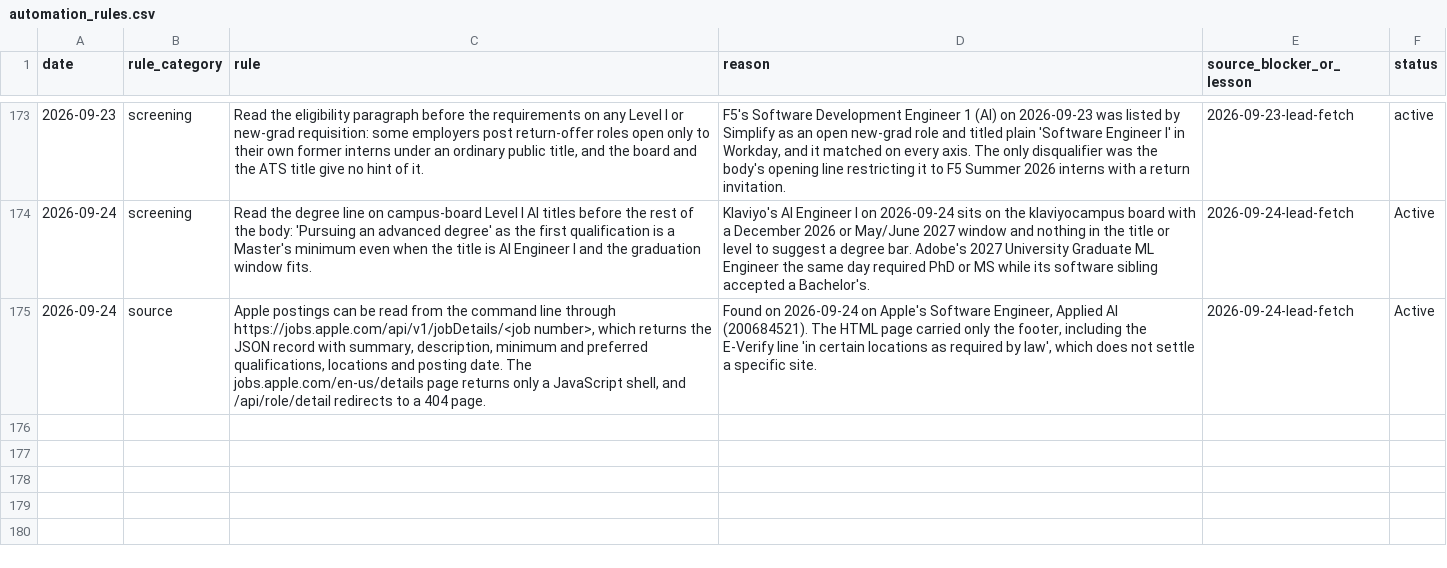
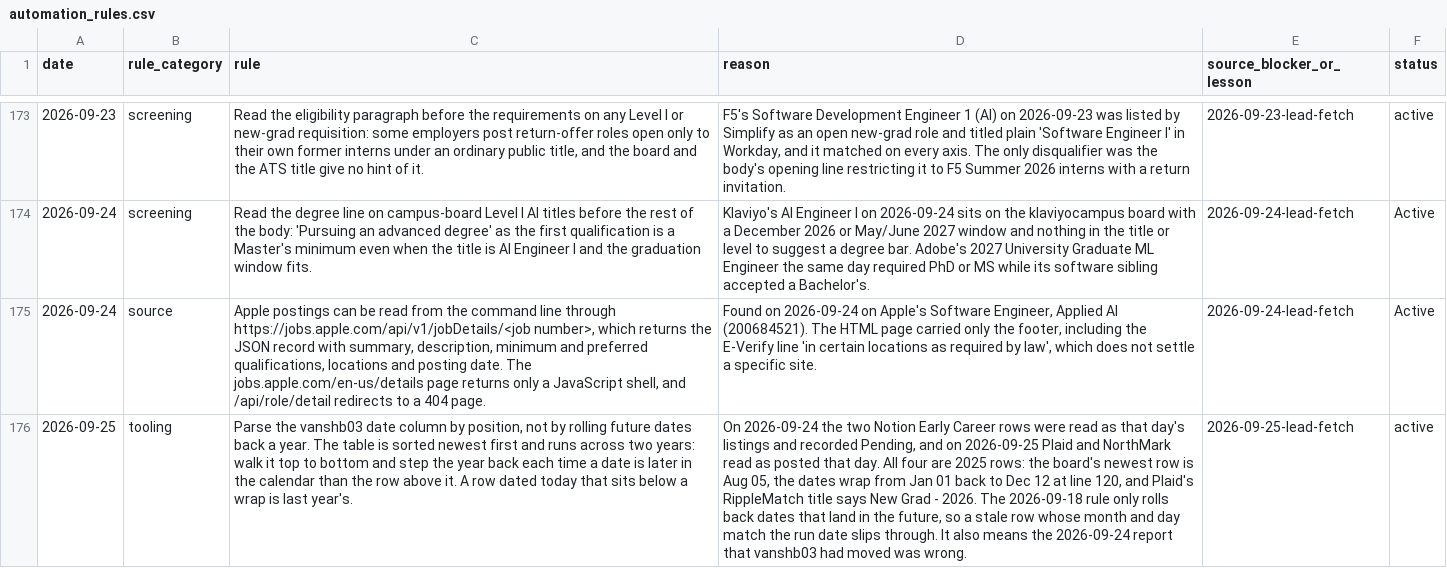
Before and after one commit to EleanorLiu12/applypilot-private, a CSV file: dashboard/automation_rules.csv, drawn as a sheet; only a part is shown, gaps mark what is left out; the diff names each change by its address in the sheet, - before the commit and + after, or states it on an @@ line.

```diff
--- a/dashboard/automation_rules.csv
+++ b/dashboard/automation_rules.csv
+row 176: 2026-09-25 | tooling | Parse the vanshb03 date column by position, not by rolling future dates back a year. The table is sorted newest first and runs across two years: walk it top to bottom and step the year back each time a date is later in the calendar than the row above it. A row dated today that sits below a wrap is last year's. | On 2026-09-24 the two Notion Early Career rows were read as that day's listings and recorded Pending, and on 2026-09-25 Plaid and NorthMark read as posted that day. All four are 2025 rows: the board's newest row is Aug 05, the dates wrap from Jan 01 back to Dec 12 at line 120, and Plaid's RippleMatch title says New Grad - 2026. The 2026-09-18 rule only rolls back dates that land in the future, so a stale row whose month and day match the run date slips through. It also means the 2026-09-24 report that vanshb03 had moved was wrong. | 2026-09-25-lead-fetch | active
```
Also changed, not shown: dashboard/china/applied_archive.csv, dashboard/china/daily_dashboard.csv, 4 other files.
